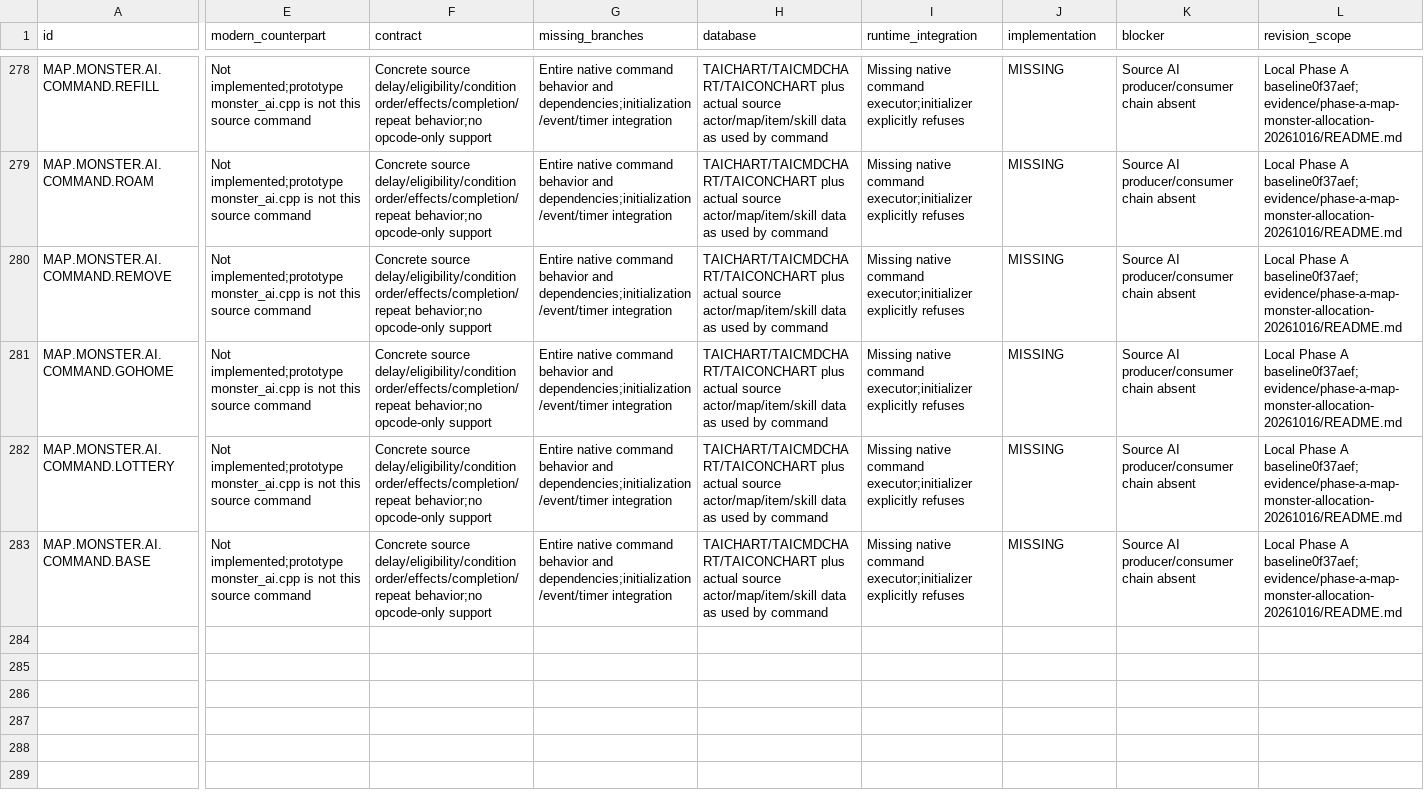
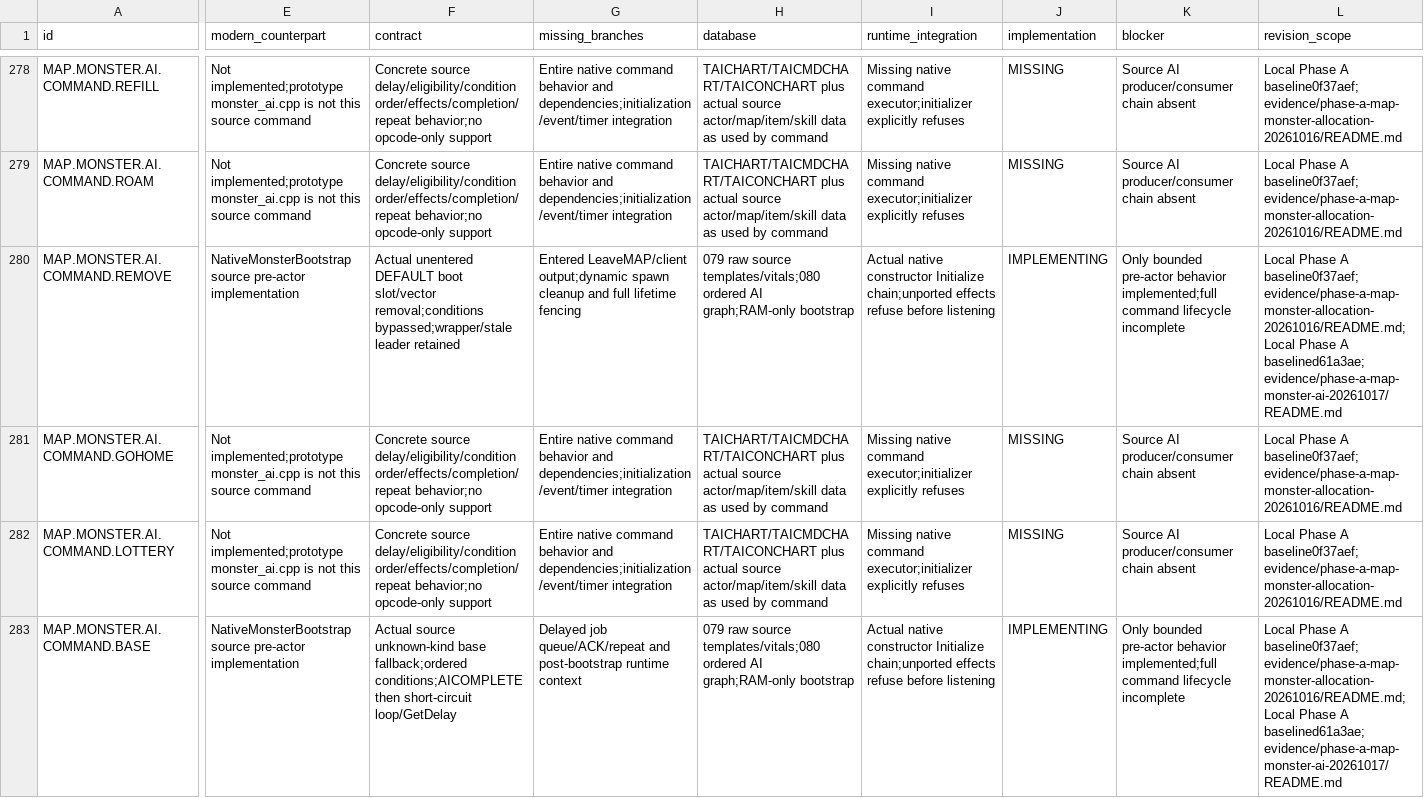
Before and after one commit to t-vanek/4story-source, a CSV file: _rewrite/docs/modernization/legacy-modern-coverage.csv, drawn as a sheet; only a part is shown, gaps mark what is left out; the diff covers the shown part only; the diff names each change by its address in the sheet, - before the commit and + after, or states it on an @@ line.

Commit message:
Port source Map AI bootstrap and fresh regeneration calculations

```diff
--- a/_rewrite/docs/modernization/legacy-modern-coverage.csv
+++ b/_rewrite/docs/modernization/legacy-modern-coverage.csv
-E280 (modern_counterpart): Not implemented;prototype monster_ai.cpp is not this source command
+E280 (modern_counterpart): NativeMonsterBootstrap source pre-actor implementation
-F280 (contract): Concrete source delay/eligibility/condition order/effects/completion/repeat behavior;no opcode-only support
+F280 (contract): Actual unentered DEFAULT boot slot/vector removal;conditions bypassed;wrapper/stale leader retained
-G280 (missing_branches): Entire native command behavior and dependencies;initialization/event/timer integration
+G280 (missing_branches): Entered LeaveMAP/client output;dynamic spawn cleanup and full lifetime fencing
-H280 (database): TAICHART/TAICMDCHART/TAICONCHART plus actual source actor/map/item/skill data as used by command
+H280 (database): 079 raw source templates/vitals;080 ordered AI graph;RAM-only bootstrap
-I280 (runtime_integration): Missing native command executor;initializer explicitly refuses
+I280 (runtime_integration): Actual native constructor Initialize chain;unported effects refuse before listening
-J280 (implementation): MISSING
+J280 (implementation): IMPLEMENTING
-K280 (blocker): Source AI producer/consumer chain absent
+K280 (blocker): Only bounded pre-actor behavior implemented;full command lifecycle incomplete
-L280 (revision_scope): …A baseline0f37aef; evidence/phase-a-map-monster-allocation-20261016/README.md
+L280 (revision_scope): …A baseline0f37aef; evidence/phase-a-map-monster-allocation-20261016/README.md;Local Phase A baselined61a3ae; evidence/phase-a-map-monster-ai-20261017/README.md
-E283 (modern_counterpart): Not implemented;prototype monster_ai.cpp is not this source command
+E283 (modern_counterpart): NativeMonsterBootstrap source pre-actor implementation
-F283 (contract): Concrete source delay/eligibility/condition order/effects/completion/repeat behavior;no opcode-only support
+F283 (contract): Actual source unknown-kind base fallback;ordered conditions;AICOMPLETE then short-circuit loop/GetDelay
-G283 (missing_branches): Entire native command behavior and dependencies;initialization/event/timer integration
+G283 (missing_branches): Delayed job queue/ACK/repeat and post-bootstrap runtime context
-H283 (database): TAICHART/TAICMDCHART/TAICONCHART plus actual source actor/map/item/skill data as used by command
+H283 (database): 079 raw source templates/vitals;080 ordered AI graph;RAM-only bootstrap
-I283 (runtime_integration): Missing native command executor;initializer explicitly refuses
+I283 (runtime_integration): Actual native constructor Initialize chain;unported effects refuse before listening
-J283 (implementation): MISSING
+J283 (implementation): IMPLEMENTING
-K283 (blocker): Source AI producer/consumer chain absent
+K283 (blocker): Only bounded pre-actor behavior implemented;full command lifecycle incomplete
-L283 (revision_scope): …A baseline0f37aef; evidence/phase-a-map-monster-allocation-20261016/README.md
+L283 (revision_scope): …A baseline0f37aef; evidence/phase-a-map-monster-allocation-20261016/README.md;Local Phase A baselined61a3ae; evidence/phase-a-map-monster-ai-20261017/README.md
```
Also changed, not shown: 4 added rows and 50 edited cells elsewhere in this file, _rewrite/docs/modernization/postgresql-object-map.csv, 21 other files.
